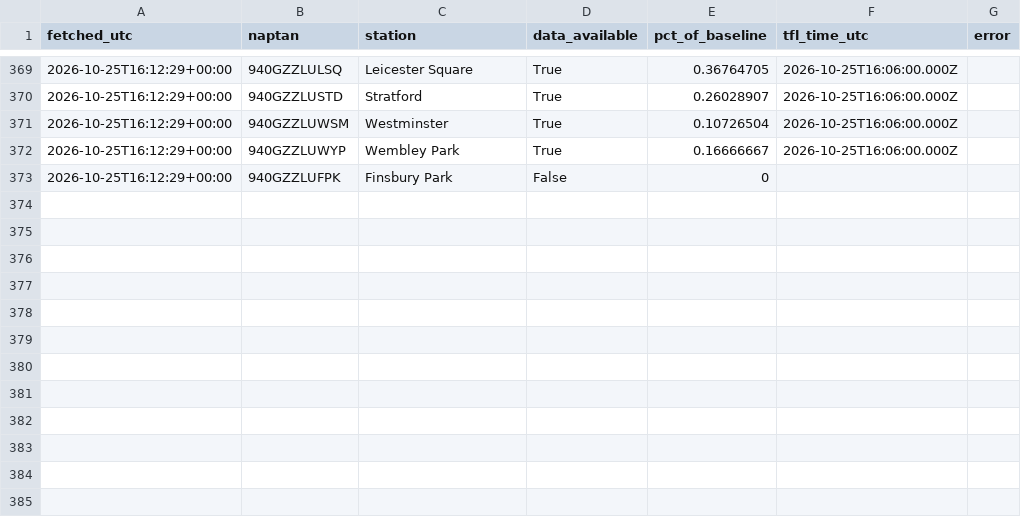
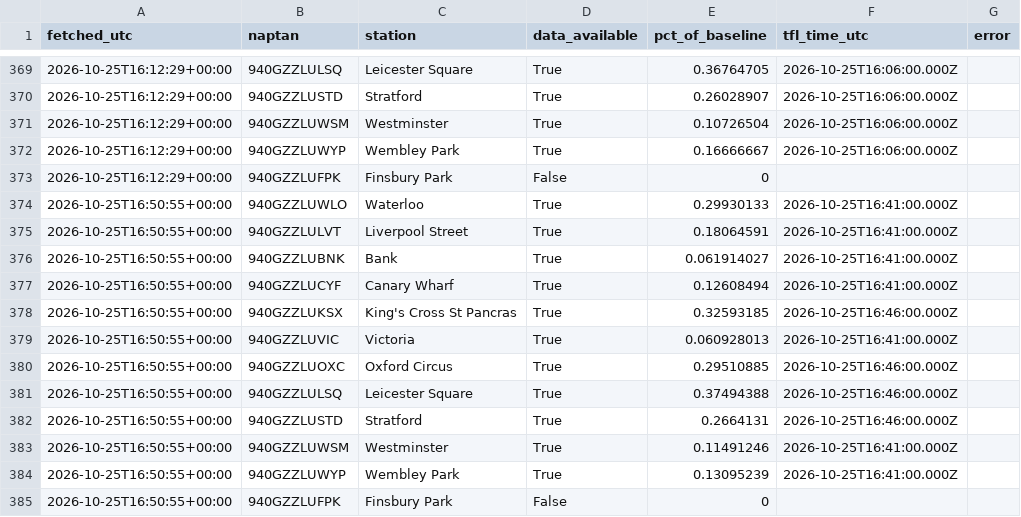
Before and after one commit to Mihir-wbs/london-tube-crowding, a CSV file: data/raw/crowding/2026-10-25.csv, drawn as a sheet; only a part is shown, gaps mark what is left out; the diff names each change by its address in the sheet, - before the commit and + after, or states it on an @@ line.

```diff
--- a/data/raw/crowding/2026-10-25.csv
+++ b/data/raw/crowding/2026-10-25.csv
+row 374: 2026-10-25T16:50:55+00:00 | 940GZZLUWLO | Waterloo | True | 0.29930133 | 2026-10-25T16:41:00.000Z
+row 375: 2026-10-25T16:50:55+00:00 | 940GZZLULVT | Liverpool Street | True | 0.18064591 | 2026-10-25T16:41:00.000Z
+row 376: 2026-10-25T16:50:55+00:00 | 940GZZLUBNK | Bank | True | 0.061914027 | 2026-10-25T16:41:00.000Z
+row 377: 2026-10-25T16:50:55+00:00 | 940GZZLUCYF | Canary Wharf | True | 0.12608494 | 2026-10-25T16:41:00.000Z
+row 378: 2026-10-25T16:50:55+00:00 | 940GZZLUKSX | King's Cross St Pancras | True | 0.32593185 | 2026-10-25T16:46:00.000Z
+row 379: 2026-10-25T16:50:55+00:00 | 940GZZLUVIC | Victoria | True | 0.060928013 | 2026-10-25T16:41:00.000Z
+row 380: 2026-10-25T16:50:55+00:00 | 940GZZLUOXC | Oxford Circus | True | 0.29510885 | 2026-10-25T16:46:00.000Z
+row 381: 2026-10-25T16:50:55+00:00 | 940GZZLULSQ | Leicester Square | True | 0.37494388 | 2026-10-25T16:46:00.000Z
+row 382: 2026-10-25T16:50:55+00:00 | 940GZZLUSTD | Stratford | True | 0.2664131 | 2026-10-25T16:46:00.000Z
+row 383: 2026-10-25T16:50:55+00:00 | 940GZZLUWSM | Westminster | True | 0.11491246 | 2026-10-25T16:41:00.000Z
+row 384: 2026-10-25T16:50:55+00:00 | 940GZZLUWYP | Wembley Park | True | 0.13095239 | 2026-10-25T16:41:00.000Z
+row 385: 2026-10-25T16:50:55+00:00 | 940GZZLUFPK | Finsbury Park | False | 0
```
Also changed, not shown: data/raw/status/2026-10-25.csv, data/raw/weather/2026-10-25.csv.
